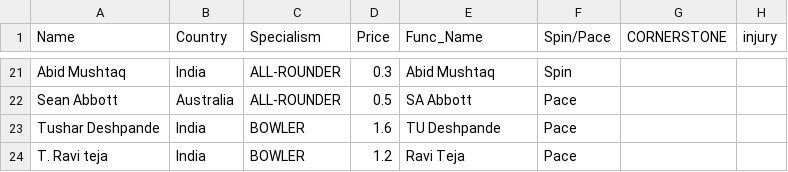
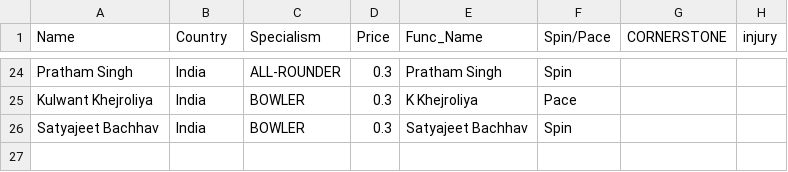
Before and after one commit to RoumyaDas/SPL, a CSV file: SPL/data/Squads/DC.csv, drawn as a sheet; only a part is shown, gaps mark what is left out; removed rows and columns are numbered as before the commit, all else as after; the diff covers the shown part only; the diff names each change by its address in the sheet, - before the commit and + after, or states it on an @@ line.

```diff
--- a/SPL/data/Squads/DC.csv
+++ b/SPL/data/Squads/DC.csv
-A24 (Name): Abid Mushtaq
+A24 (Name): Pratham Singh
-E24 (Func_Name): Abid Mushtaq
+E24 (Func_Name): Pratham Singh
-row 22: Sean Abbott | Australia | ALL-ROUNDER | 0.5 | SA Abbott | Pace
-row 23: Tushar Deshpande | India | BOWLER | 1.6 | TU Deshpande | Pace
-A25 (Name): T. Ravi teja
+A25 (Name): Kulwant Khejroliya
-D25 (Price): 1.2
+D25 (Price): 0.3
-E25 (Func_Name): Ravi Teja
+E25 (Func_Name): K Khejroliya
+row 26: Satyajeet Bachhav | India | BOWLER | 0.3 | Satyajeet Bachhav | Spin
```
Also changed, not shown: 6 added rows, 3 removed rows, 11 moved rows and 6 edited cells elsewhere in this file, SPL/data/Squads/CSK.csv, SPL/data/Squads/KKR.csv, 8 other files.
